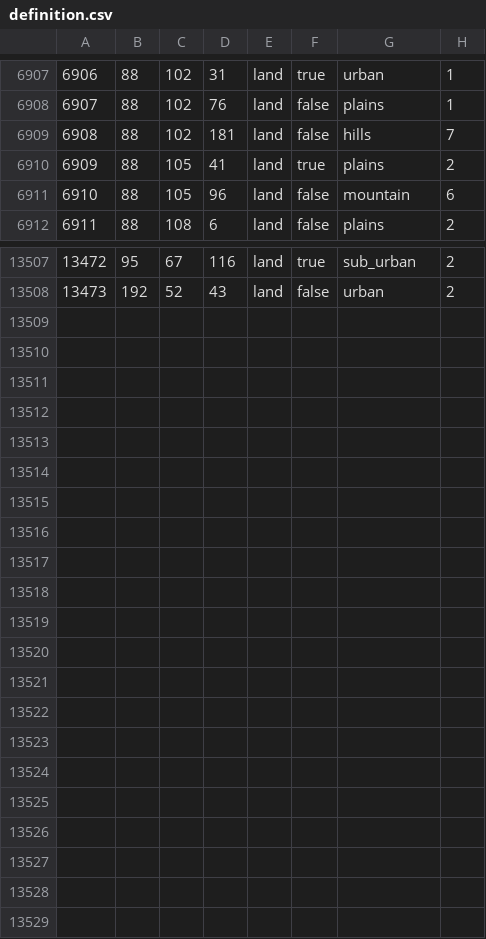
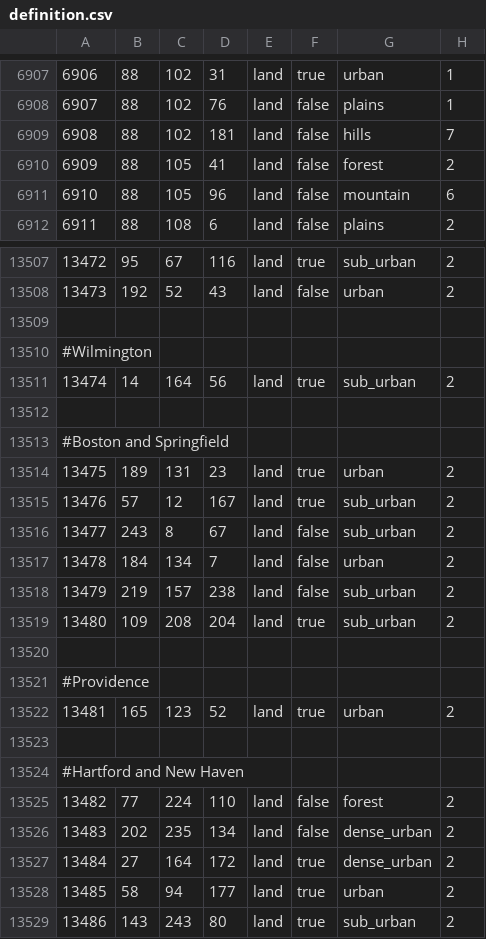
Before and after one commit to TheGamerCant/Modern-Day-Sandbox, a CSV file: map/definition.csv, drawn as a sheet; only a part is shown, gaps mark what is left out; the diff covers the shown part only.

```diff
--- a/map/definition.csv
+++ b/map/definition.csv
@@ -6909,3 +6909,3 @@
 6908;88;102;181;land;false;hills;7
-6909;88;105;41;land;true;plains;2
+6909;88;105;41;land;false;forest;2
 6910;88;105;96;land;false;mountain;6
@@ -13508 +13508,22 @@
 13473;192;52;43;land;false;urban;2
+
+#Wilmington
+13474;14;164;56;land;true;sub_urban;2
+
+#Boston and Springfield
+13475;189;131;23;land;true;urban;2
+13476;57;12;167;land;true;sub_urban;2
+13477;243;8;67;land;false;sub_urban;2
+13478;184;134;7;land;false;urban;2
+13479;219;157;238;land;false;sub_urban;2
+13480;109;208;204;land;true;sub_urban;2
+
+#Providence
+13481;165;123;52;land;true;urban;2
+
+#Hartford and New Haven
+13482;77;224;110;land;false;forest;2
+13483;202;235;134;land;false;dense_urban;2
+13484;27;164;172;land;true;dense_urban;2
+13485;58;94;177;land;true;urban;2
+13486;143;243;80;land;true;sub_urban;2
```
Also changed, not shown: 3 edited cells elsewhere in this file, 26 other files.
